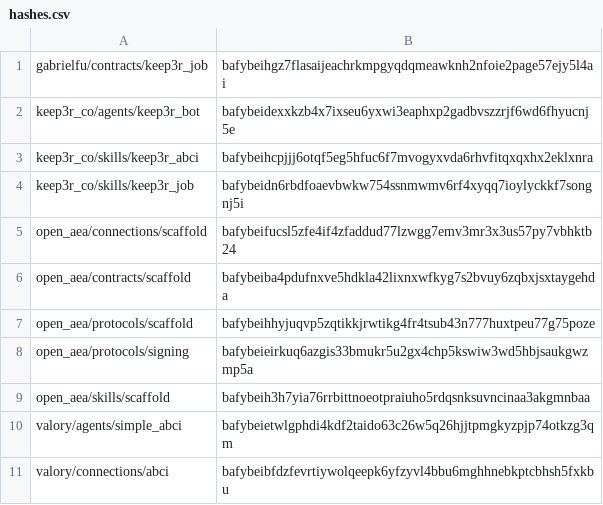
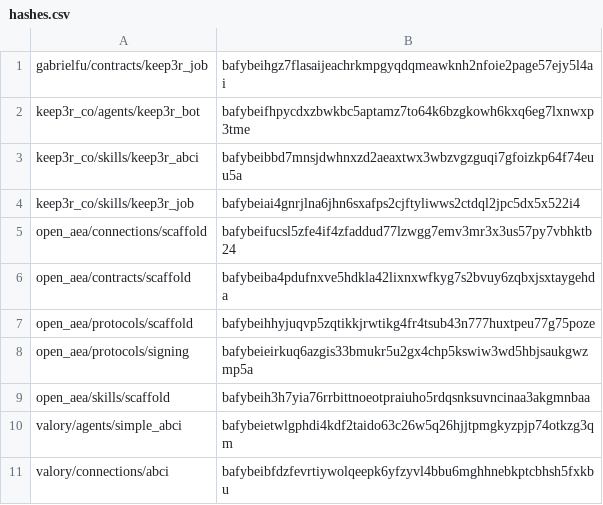
Before and after one commit to valory-xyz/agent-academy-2, a CSV file: packages/hashes.csv, drawn as a sheet; only a part is shown.

```diff
--- a/packages/hashes.csv
+++ b/packages/hashes.csv
@@ -1,5 +1,5 @@
 gabrielfu/contracts/keep3r_job,bafybeihgz7flasaijeachrkmpgyqdqmeawknh2nfoie2page57ejy5l4ai
-keep3r_co/agents/keep3r_bot,bafybeidexxkzb4x7ixseu6yxwi3eaphxp2gadbvszzrjf6wd6fhyucnj5e
-keep3r_co/skills/keep3r_abci,bafybeihcpjjj6otqf5eg5hfuc6f7mvogyxvda6rhvfitqxqxhx2eklxnra
-keep3r_co/skills/keep3r_job,bafybeidn6rbdfoaevbwkw754ssnmwmv6rf4xyqq7ioylyckkf7songnj5i
+keep3r_co/agents/keep3r_bot,bafybeifhpycdxzbwkbc5aptamz7to64k6bzgkowh6kxq6eg7lxnwxp3tme
+keep3r_co/skills/keep3r_abci,bafybeibbd7mnsjdwhnxzd2aeaxtwx3wbzvgzguqi7gfoizkp64f74euu5a
+keep3r_co/skills/keep3r_job,bafybeiai4gnrjlna6jhn6sxafps2cjftyliwws2ctdql2jpc5dx5x522i4
 open_aea/connections/scaffold,bafybeifucsl5zfe4if4zfaddud77lzwgg7emv3mr3x3us57py7vbhktb24
```
Also changed, not shown: 4 other files.
